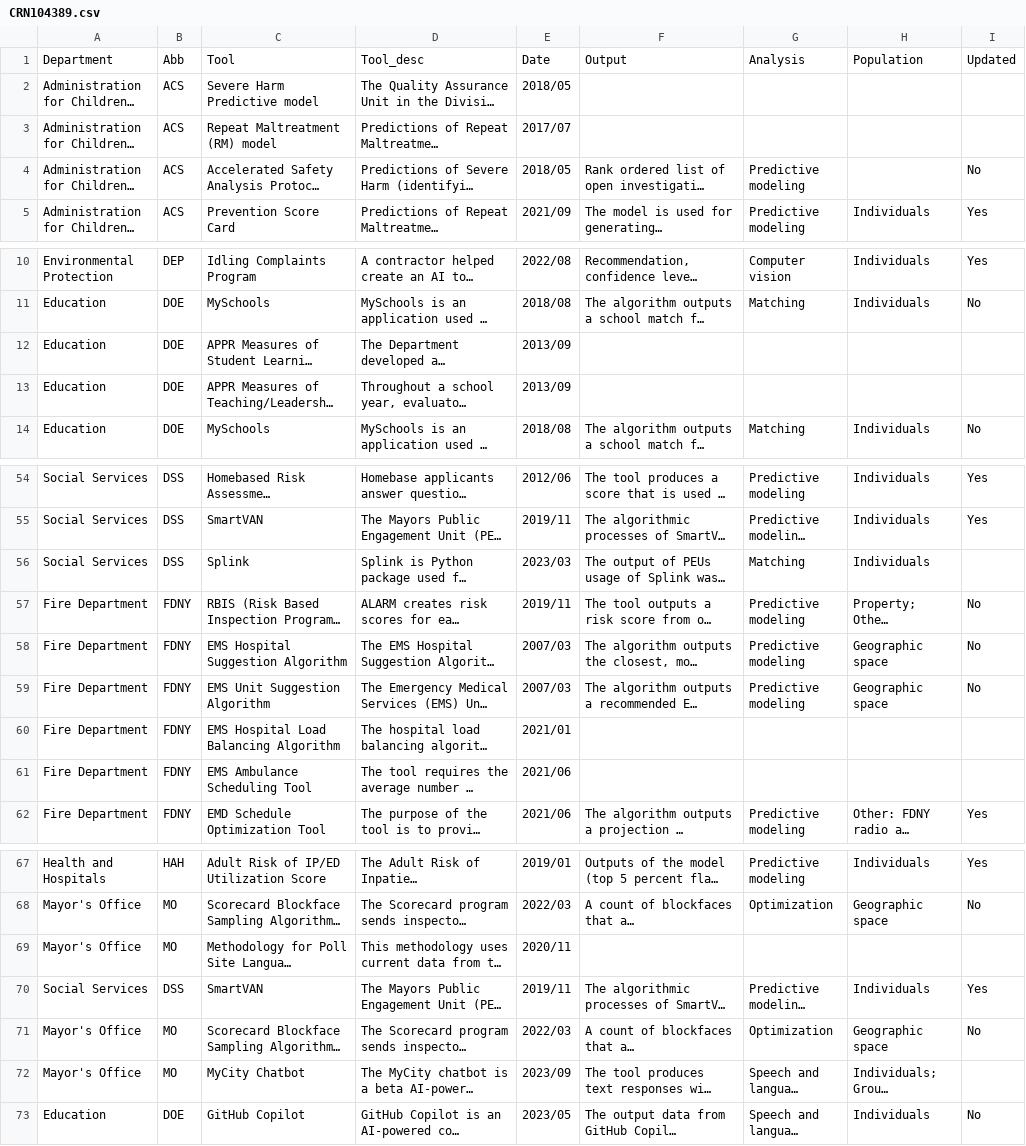
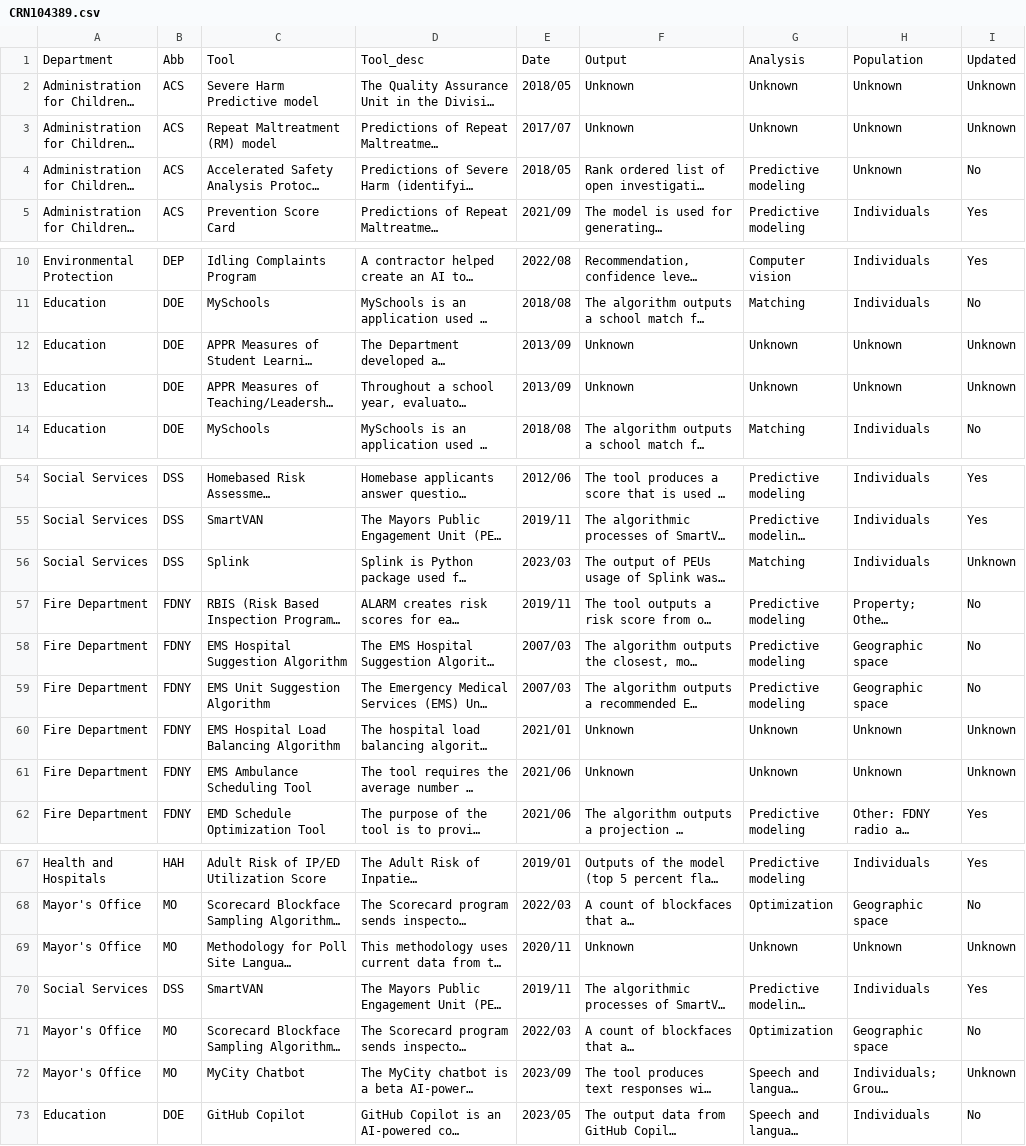
Before and after one commit to CtrlAltCodeMSU/Artificial-Intelligence, a CSV file: Asad/CRN104389.csv, drawn as a sheet; only a part is shown, gaps mark what is left out; long unchanged cells end in …; the diff covers the shown part only; the diff names each change by its address in the sheet, - before the commit and + after, or states it on an @@ line.

```diff
--- a/Asad/CRN104389.csv
+++ b/Asad/CRN104389.csv
-F2:F3: (empty)
+F2:F3: Unknown
-G2:G3: (empty)
+G2:G3: Unknown
-H2:H4: (empty)
+H2:H4: Unknown
-I2:I3: (empty)
+I2:I3: Unknown
-F12:F13: (empty)
+F12:F13: Unknown
-G12:G13: (empty)
+G12:G13: Unknown
-H12:H13: (empty)
+H12:H13: Unknown
-I12:I13: (empty)
+I12:I13: Unknown
-I56: (empty)
+I56: Unknown
-F60:F61: (empty)
+F60:F61: Unknown
-G60:G61: (empty)
+G60:G61: Unknown
-H60:H61: (empty)
+H60:H61: Unknown
-I60:I61: (empty)
+I60:I61: Unknown
-F69: (empty)
+F69: Unknown
-G69: (empty)
+G69: Unknown
-H69: (empty)
+H69: Unknown
-I69: (empty)
+I69: Unknown
-I72: (empty)
+I72: Unknown
```
Also changed, not shown: 5 added rows, 5 removed rows and 24 edited cells elsewhere in this file, Asad/CRN104389_UpdatedDF.csv, 2 other files.
